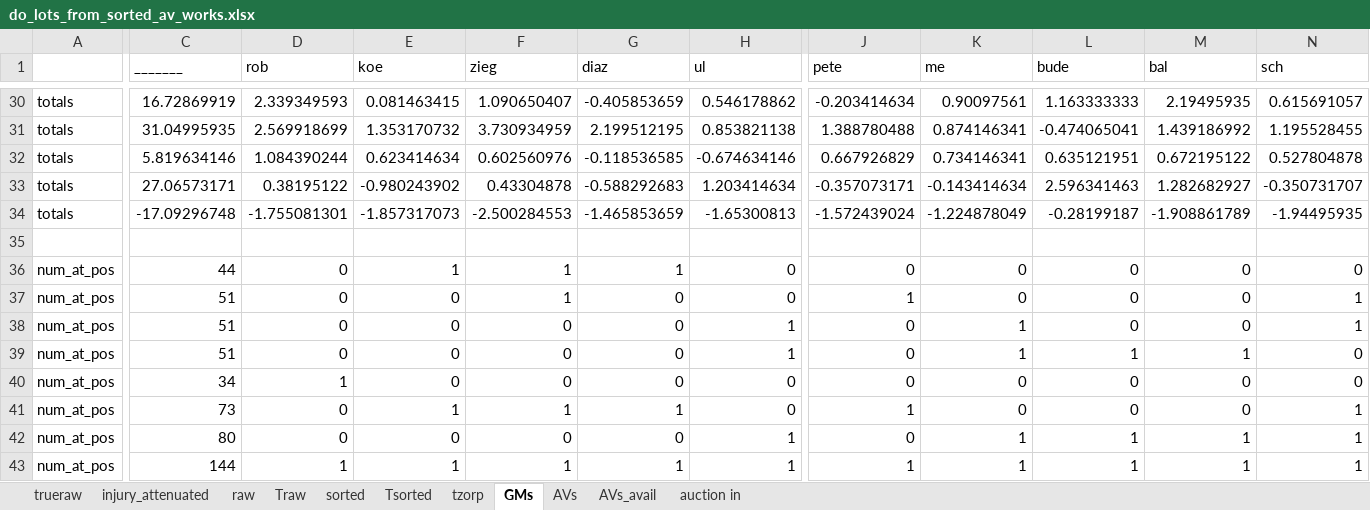
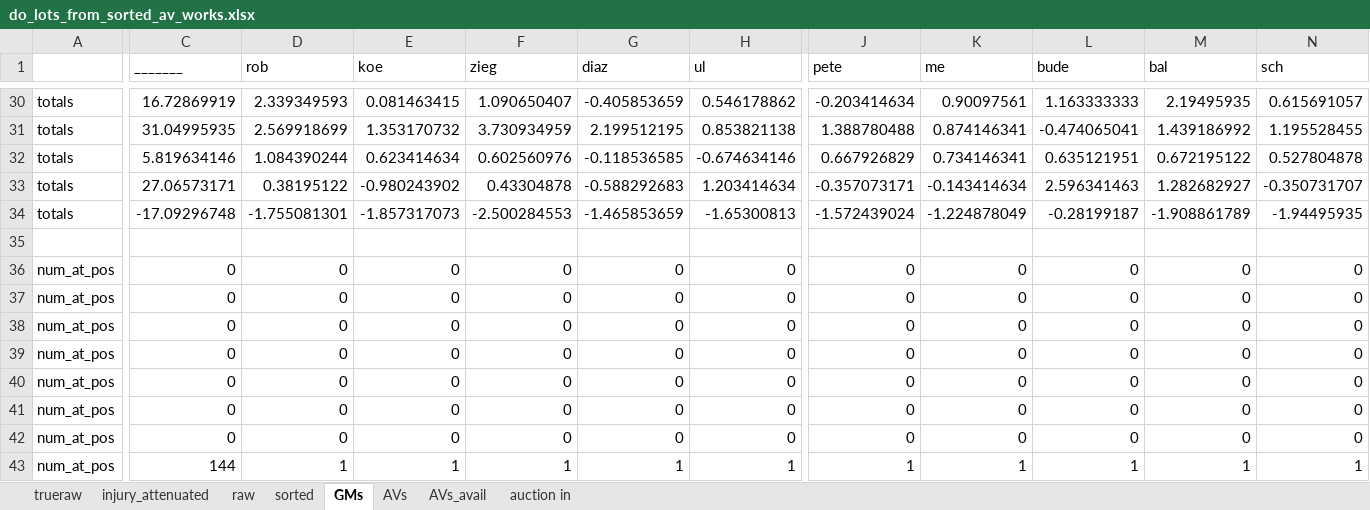
Before and after one commit to robgarbanati/fbb, an Excel workbook: draft/do_lots_from_sorted_av_works.xlsx, sheet GMs, drawn as a sheet; only a part is shown, gaps mark what is left out; values as stored, in another font and other column widths than the file's, no borders; conditional formats not drawn; the diff covers the shown part only; the diff names each change by its address in the sheet, - before the commit and + after, or states it on an @@ line.

```diff
--- a/draft/do_lots_from_sorted_av_works.xlsx (sheet GMs)
+++ b/draft/do_lots_from_sorted_av_works.xlsx (sheet GMs)
-sheet tab: Traw
-sheet tab: Tsorted
-sheet tab: tzorp
-C36 (_______): 44
+C36 (_______): 0
-E36 (koe): 1
+E36 (koe): 0
-F36:F37 (zieg): 1
+F36:F37 (zieg): 0
-G36 (diaz): 1
+G36 (diaz): 0
-C37:C39 (_______): 51
+C37:C39 (_______): 0
-J37 (pete): 1
+J37 (pete): 0
-N37:N38 (sch): 1
+N37:N38 (sch): 0
-H38:H39 (ul): 1
+H38:H39 (ul): 0
-K38:K39 (me): 1
+K38:K39 (me): 0
-L39 (bude): 1
+L39 (bude): 0
-M39 (bal): 1
+M39 (bal): 0
-C40 (_______): 34
+C40 (_______): 0
-D40 (rob): 1
+D40 (rob): 0
-C41 (_______): 73
+C41 (_______): 0
-E41 (koe): 1
+E41 (koe): 0
-F41 (zieg): 1
+F41 (zieg): 0
-G41 (diaz): 1
+G41 (diaz): 0
-J41 (pete): 1
+J41 (pete): 0
-N41:N42 (sch): 1
+N41:N42 (sch): 0
-C42 (_______): 80
+C42 (_______): 0
-H42 (ul): 1
+H42 (ul): 0
-K42 (me): 1
+K42 (me): 0
-L42 (bude): 1
+L42 (bude): 0
-M42 (bal): 1
+M42 (bal): 0
```
Also changed, not shown: 6 added rows, 6 removed rows and 2 edited cells elsewhere in this sheet, sheet AVs_avail, sheet AVs, sheet sorted, sheet raw, formulas that keep their value, hidden cells, draft/10-1-900-test.xlsx.
